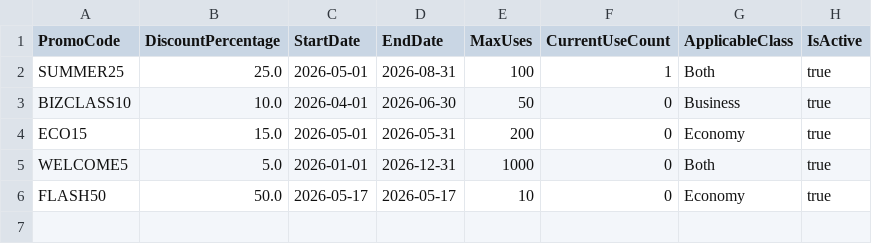
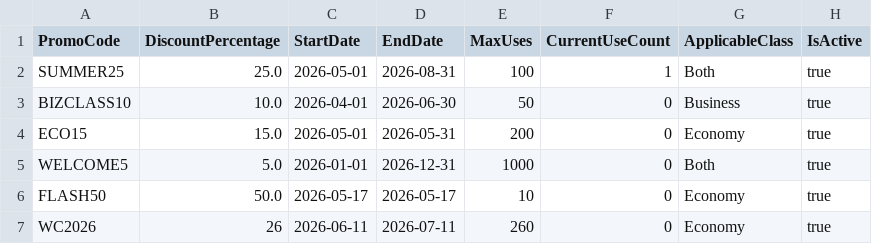
Before and after one commit to 6qzr/AirlineManagementSystem, a CSV file: AirlineManagementSystem/Data/promotions.csv, drawn as a sheet; the diff names each change by its address in the sheet, - before the commit and + after, or states it on an @@ line.

Commit message:
Add promo usage summary view and new WC2026 promotion
- Added ViewUsageSummary method in Program.cs to display a detailed summary of all promotions, including usage and total discount.
- Added new "WC2026" promotion to promotions.csv and corrected formatting for "FLASH50".
- Updated admins.csv with latest admin LastLoginDate.
- Appended new admin activity and promotion creation logs to system_log.csv.

```diff
--- a/AirlineManagementSystem/Data/promotions.csv
+++ b/AirlineManagementSystem/Data/promotions.csv
+row 7: WC2026 | 26 | 2026-06-11 | 2026-07-11 | 260 | 0 | Economy | true
```
Also changed, not shown: AirlineManagementSystem/Data/system_log.csv, 2 other files.
